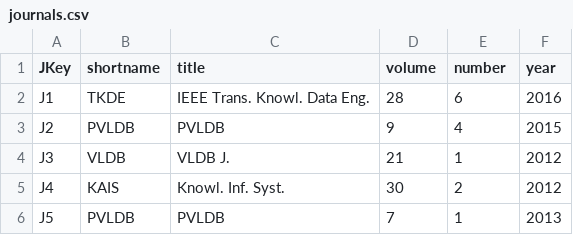
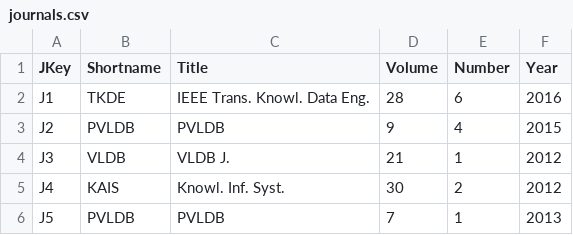
Before and after one commit to tugraz-isds/datasets, a CSV file: dblp_publications/journals.csv, drawn as a sheet; only a part is shown.

```diff
--- a/dblp_publications/journals.csv
+++ b/dblp_publications/journals.csv
@@ -1,2 +1,2 @@
-JKey,shortname,title,volume,number,year
+JKey,Shortname,Title,Volume,Number,Year
 J1,TKDE,IEEE Trans. Knowl. Data Eng.,28,6,2016
```
Also changed, not shown: dblp_publications/confs.csv, dblp_publications/theses.csv, 3 other files.
